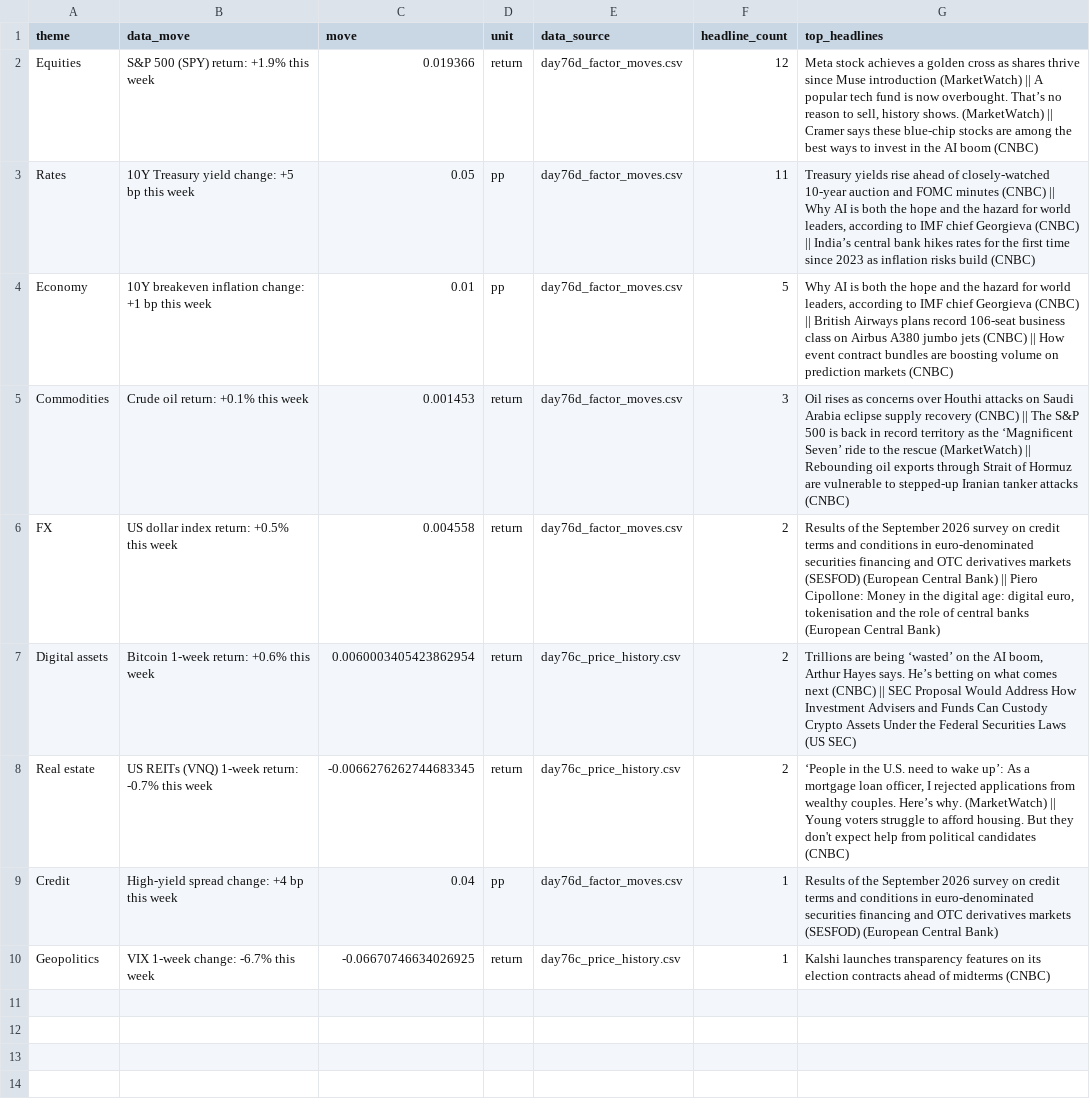
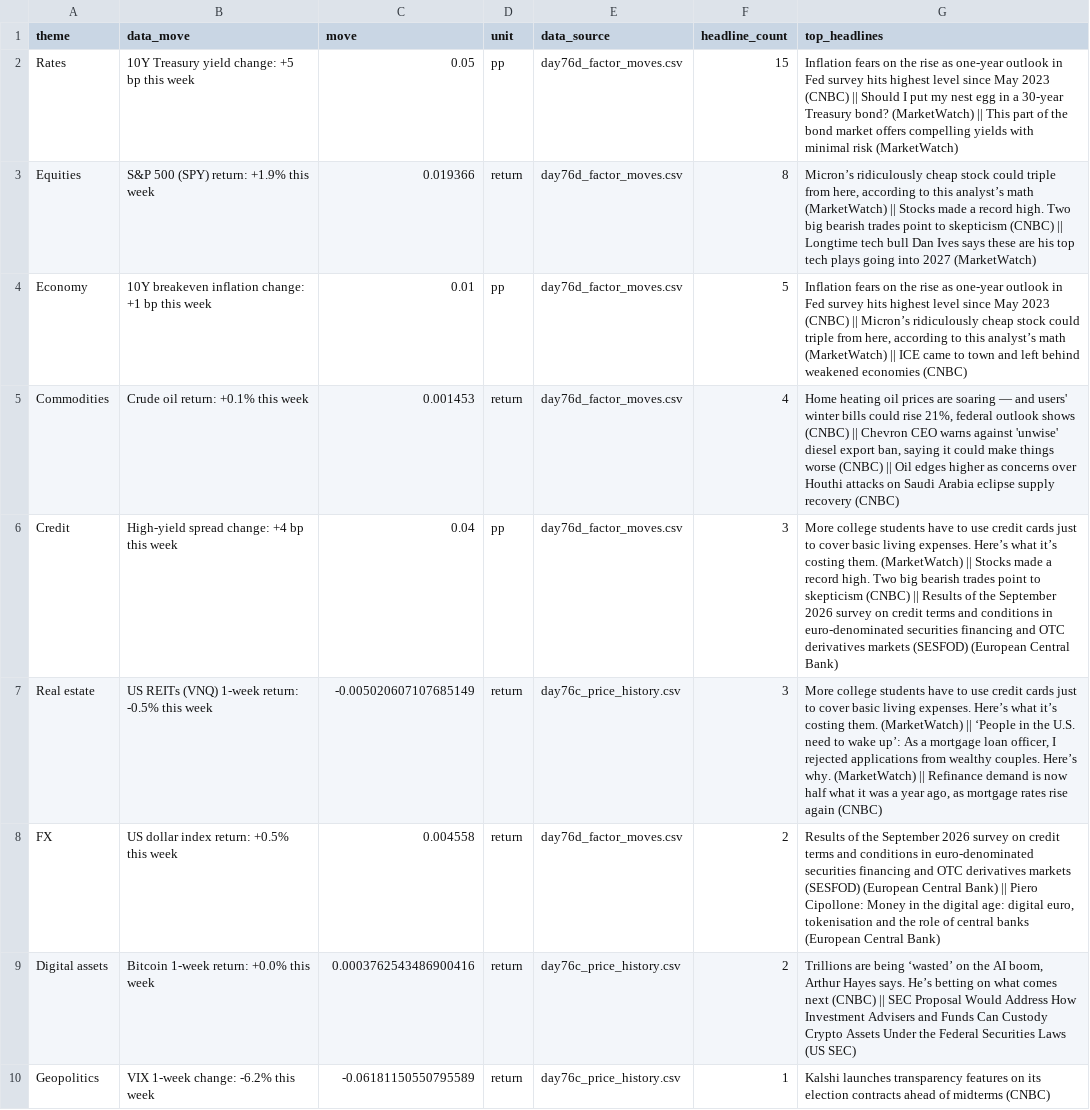
Before and after one commit to Agunp1/AI-Financial-Analyst, a CSV file: day78b_brief.csv, drawn as a sheet; removed rows and columns are numbered as before the commit, all else as after; the diff names each change by its address in the sheet, - before the commit and + after, or states it on an @@ line.

Commit message:
Price refresh 2026-10-07 16:24 UTC

```diff
--- a/day78b_brief.csv
+++ b/day78b_brief.csv
+row 2: Rates | 10Y Treasury yield change: +5 bp this week | 0.05 | pp | day76d_factor_moves.csv | 15 | Inflation fears on the rise as one-year outlook in Fed survey hits highest level since May 2023 (CNBC) || Should I put my nest egg in a 30-year Treasury bond? (MarketWatch) || This part of the bond market offers compelling yields with minimal risk (MarketWatch)
-F3 (headline_count): 12
+F3 (headline_count): 8
-G3 (top_headlines): Meta stock achieves a golden cross as shares thrive since Muse introduction (MarketWatch) || A popular tech fund is now overbought. That’s no reason to sell, history shows. (MarketWatch) || Cramer says these blue-chip stocks are among the best ways to invest in the AI boom (CNBC)
+G3 (top_headlines): Micron’s ridiculously cheap stock could triple from here, according to this analyst’s math (MarketWatch) || Stocks made a record high. Two big bearish trades point to skepticism (CNBC) || Longtime tech bull Dan Ives says these are his top tech plays going into 2027 (MarketWatch)
-row 3: Rates | 10Y Treasury yield change: +5 bp this week | 0.05 | pp | day76d_factor_moves.csv | 11 | Treasury yields rise ahead of closely-watched 10-year auction and FOMC minutes (CNBC) || Why AI is both the hope and the hazard for world leaders, according to IMF chief Georgieva (CNBC) || India’s central bank hikes rates for the first time since 2023 as inflation risks build (CNBC)
-G4 (top_headlines): Why AI is both the hope and the hazard for world leaders, according to IMF chief Georgieva (CNBC) || British Airways plans record 106-seat business class on Airbus A380 jumbo jets (CNBC) || How event contract bundles are boosting volume on prediction markets (CNBC)
+G4 (top_headlines): Inflation fears on the rise as one-year outlook in Fed survey hits highest level since May 2023 (CNBC) || Micron’s ridiculously cheap stock could triple from here, according to this analyst’s math (MarketWatch) || ICE came to town and left behind weakened economies (CNBC)
-F5 (headline_count): 3
+F5 (headline_count): 4
-G5 (top_headlines): Oil rises as concerns over Houthi attacks on Saudi Arabia eclipse supply recovery (CNBC) || The S&P 500 is back in record territory as the ‘Magnificent Seven’ ride to the rescue (MarketWatch) || Rebounding oil exports through Strait of Hormuz are vulnerable to stepped-up Iranian tanker attacks (CNBC)
+G5 (top_headlines): Home heating oil prices are soaring — and users' winter bills could rise 21%, federal outlook shows (CNBC) || Chevron CEO warns against 'unwise' diesel export ban, saying it could make things worse (CNBC) || Oil edges higher as concerns over Houthi attacks on Saudi Arabia eclipse supply recovery (CNBC)
+row 6: Credit | High-yield spread change: +4 bp this week | 0.04 | pp | day76d_factor_moves.csv | 3 | More college students have to use credit cards just to cover basic living expenses. Here’s what it’s costing them. (MarketWatch) || Stocks made a record high. Two big bearish trades point to skepticism (CNBC) || Results of the September 2026 survey on credit terms and conditions in euro-denominated securities financing and OTC derivatives markets (SESFOD) (European Central Bank)
+row 7: Real estate | US REITs (VNQ) 1-week return: -0.5% this week | -0.005020607107685149 | return | day76c_price_history.csv | 3 | More college students have to use credit cards just to cover basic living expenses. Here’s what it’s costing them. (MarketWatch) || ‘People in the U.S. need to wake up’: As a mortgage loan officer, I rejected applications from wealthy couples. Here’s why. (MarketWatch) || Refinance demand is now half what it was a year ago, as mortgage rates rise again (CNBC)
-B9 (data_move): Bitcoin 1-week return: +0.6% this week
+B9 (data_move): Bitcoin 1-week return: +0.0% this week
-C9 (move): 0.0060003405423862954
+C9 (move): 0.0003762543486900416
-row 8: Real estate | US REITs (VNQ) 1-week return: -0.7% this week | -0.0066276262744683345 | return | day76c_price_history.csv | 2 | ‘People in the U.S. need to wake up’: As a mortgage loan officer, I rejected applications from wealthy couples. Here’s why. (MarketWatch) || Young voters struggle to afford housing. But they don't expect help from political candidates (CNBC)
-row 9: Credit | High-yield spread change: +4 bp this week | 0.04 | pp | day76d_factor_moves.csv | 1 | Results of the September 2026 survey on credit terms and conditions in euro-denominated securities financing and OTC derivatives markets (SESFOD) (European Central Bank)
-B10 (data_move): VIX 1-week change: -6.7% this week
+B10 (data_move): VIX 1-week change: -6.2% this week
-C10 (move): -0.06670746634026925
+C10 (move): -0.06181150550795589
```
Also changed, not shown: day67_asset_class_risk_monitor.csv, day67_instrument_risk_monitor.csv, 18 other files.
